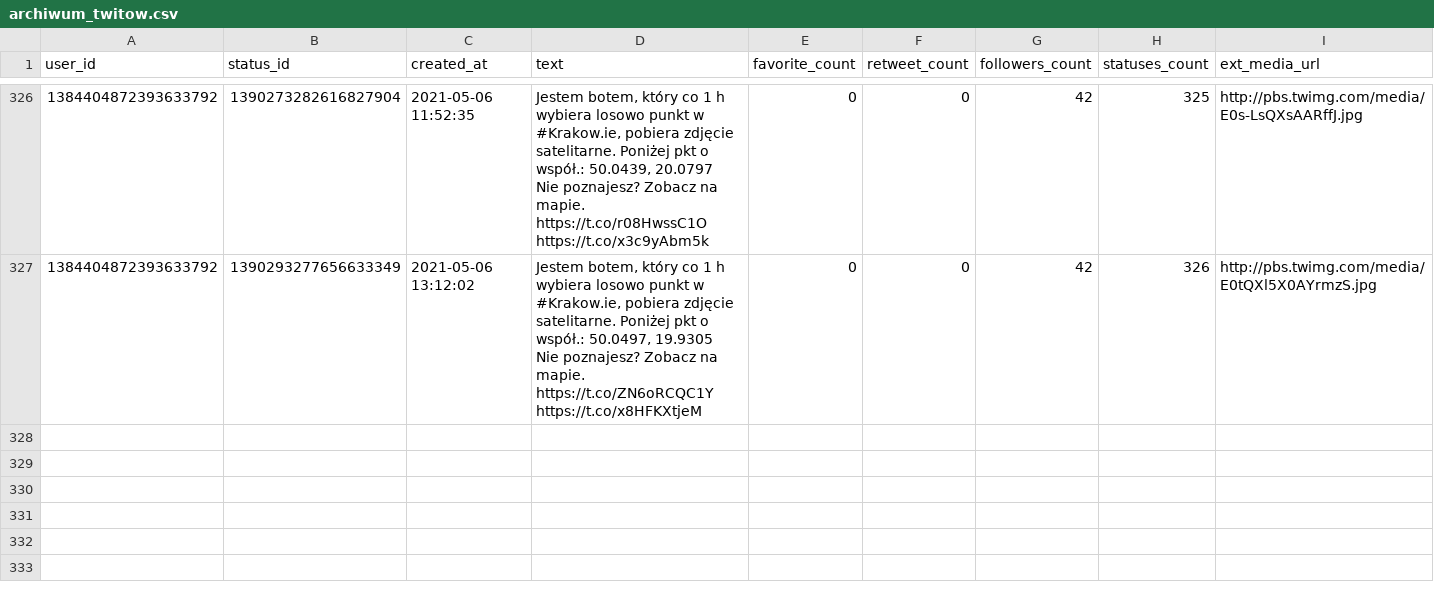
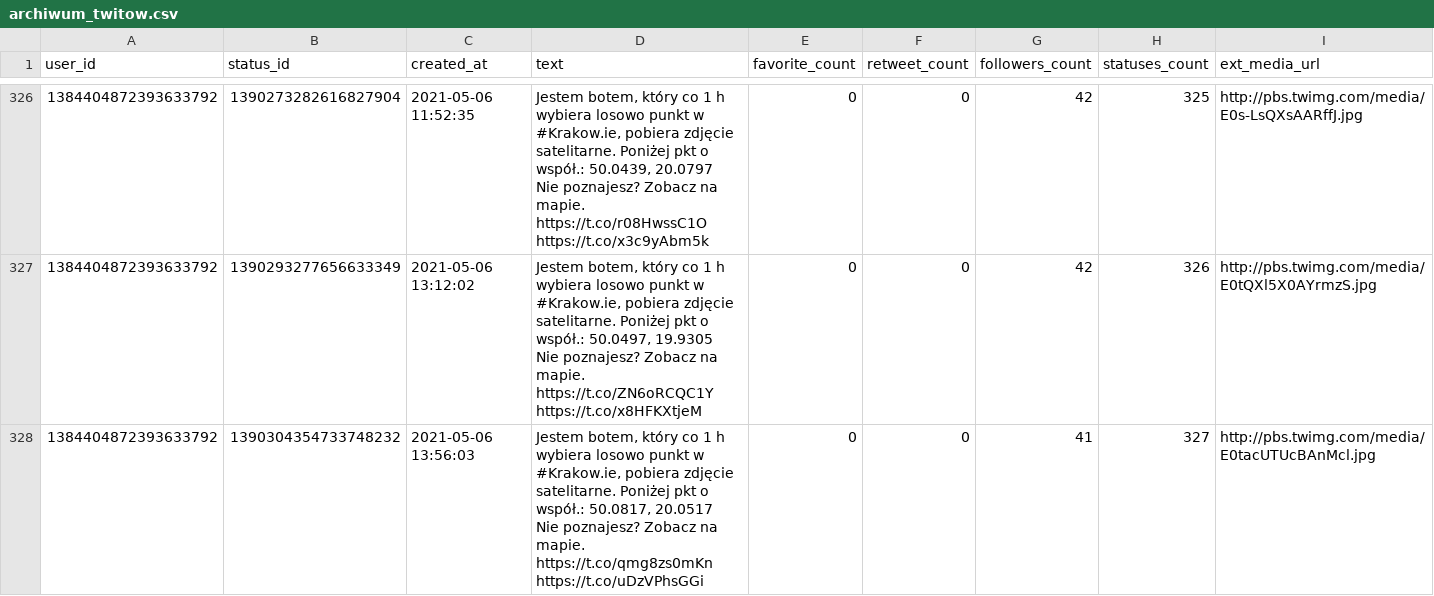
Before and after one commit to sms1962/BotKrakow, a CSV file: data/archiwum_twitow.csv, drawn as a sheet; only a part is shown, gaps mark what is left out.

Commit message:
Zapisanie nowych twitow

```diff
--- a/data/archiwum_twitow.csv
+++ b/data/archiwum_twitow.csv
@@ -649 +649,3 @@ Nie poznajesz? Zobacz na mapie. https://t.co/r08HwssC1O https://t.co/x3c9yAbm5k"
 Nie poznajesz? Zobacz na mapie. https://t.co/ZN6oRCQC1Y https://t.co/x8HFKXtjeM",0,0,42,326,http://pbs.twimg.com/media/E0tQXl5X0AYrmzS.jpg
+1384404872393633792,1390304354733748232,2021-05-06 13:56:03,"Jestem botem, który co 1 h wybiera losowo punkt w #Krakow.ie, pobiera zdjęcie satelitarne. Poniżej pkt o współ.: 50.0817, 20.0517
+Nie poznajesz? Zobacz na mapie. https://t.co/qmg8zs0mKn https://t.co/uDzVPhsGGi",0,0,41,327,http://pbs.twimg.com/media/E0tacUTUcBAnMcl.jpg
```
Also changed, not shown: 1 other file.
